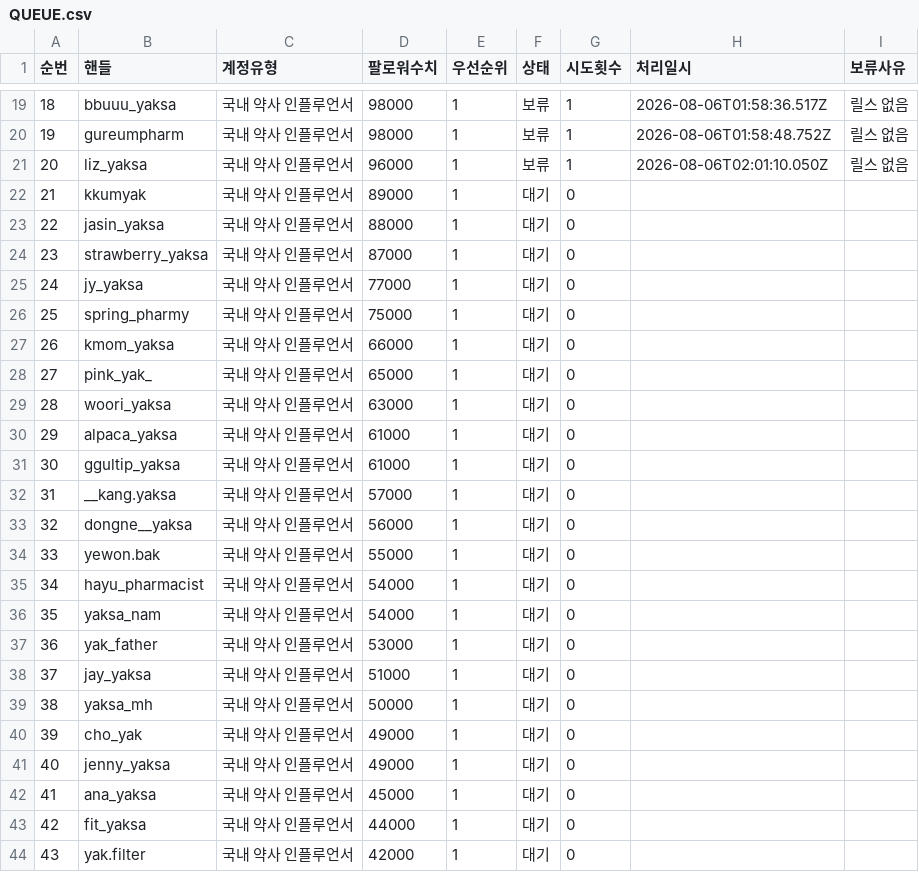
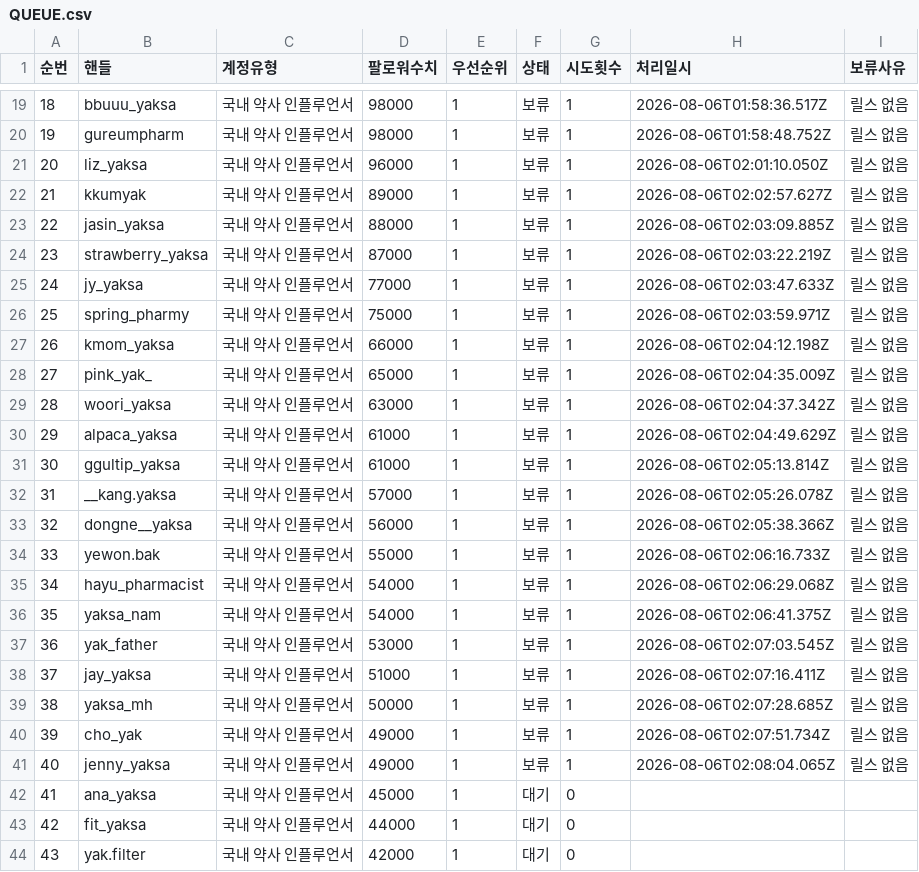
Before and after one commit to yeohj0710/pharm-social-intelligence, a CSV file: work/QUEUE.csv, drawn as a sheet; only a part is shown, gaps mark what is left out.

Commit message:
feat: mine 40 Instagram accounts in in-app browser
Persist 40 account queue outcomes and the in-app-browser mining state.

```diff
--- a/work/QUEUE.csv
+++ b/work/QUEUE.csv
@@ -21,22 +21,22 @@
 20,liz_yaksa,국내 약사 인플루언서,96000,1,보류,1,2026-08-06T02:01:10.050Z,릴스 없음
-21,kkumyak,국내 약사 인플루언서,89000,1,대기,0,,
-22,jasin_yaksa,국내 약사 인플루언서,88000,1,대기,0,,
-23,strawberry_yaksa,국내 약사 인플루언서,87000,1,대기,0,,
-24,jy_yaksa,국내 약사 인플루언서,77000,1,대기,0,,
-25,spring_pharmy,국내 약사 인플루언서,75000,1,대기,0,,
-26,kmom_yaksa,국내 약사 인플루언서,66000,1,대기,0,,
-27,pink_yak_,국내 약사 인플루언서,65000,1,대기,0,,
-28,woori_yaksa,국내 약사 인플루언서,63000,1,대기,0,,
-29,alpaca_yaksa,국내 약사 인플루언서,61000,1,대기,0,,
-30,ggultip_yaksa,국내 약사 인플루언서,61000,1,대기,0,,
-31,__kang.yaksa,국내 약사 인플루언서,57000,1,대기,0,,
-32,dongne__yaksa,국내 약사 인플루언서,56000,1,대기,0,,
-33,yewon.bak,국내 약사 인플루언서,55000,1,대기,0,,
-34,hayu_pharmacist,국내 약사 인플루언서,54000,1,대기,0,,
-35,yaksa_nam,국내 약사 인플루언서,54000,1,대기,0,,
-36,yak_father,국내 약사 인플루언서,53000,1,대기,0,,
-37,jay_yaksa,국내 약사 인플루언서,51000,1,대기,0,,
-38,yaksa_mh,국내 약사 인플루언서,50000,1,대기,0,,
-39,cho_yak,국내 약사 인플루언서,49000,1,대기,0,,
-40,jenny_yaksa,국내 약사 인플루언서,49000,1,대기,0,,
+21,kkumyak,국내 약사 인플루언서,89000,1,보류,1,2026-08-06T02:02:57.627Z,릴스 없음
+22,jasin_yaksa,국내 약사 인플루언서,88000,1,보류,1,2026-08-06T02:03:09.885Z,릴스 없음
+23,strawberry_yaksa,국내 약사 인플루언서,87000,1,보류,1,2026-08-06T02:03:22.219Z,릴스 없음
+24,jy_yaksa,국내 약사 인플루언서,77000,1,보류,1,2026-08-06T02:03:47.633Z,릴스 없음
+25,spring_pharmy,국내 약사 인플루언서,75000,1,보류,1,2026-08-06T02:03:59.971Z,릴스 없음
+26,kmom_yaksa,국내 약사 인플루언서,66000,1,보류,1,2026-08-06T02:04:12.198Z,릴스 없음
+27,pink_yak_,국내 약사 인플루언서,65000,1,보류,1,2026-08-06T02:04:35.009Z,릴스 없음
+28,woori_yaksa,국내 약사 인플루언서,63000,1,보류,1,2026-08-06T02:04:37.342Z,릴스 없음
+29,alpaca_yaksa,국내 약사 인플루언서,61000,1,보류,1,2026-08-06T02:04:49.629Z,릴스 없음
+30,ggultip_yaksa,국내 약사 인플루언서,61000,1,보류,1,2026-08-06T02:05:13.814Z,릴스 없음
+31,__kang.yaksa,국내 약사 인플루언서,57000,1,보류,1,2026-08-06T02:05:26.078Z,릴스 없음
+32,dongne__yaksa,국내 약사 인플루언서,56000,1,보류,1,2026-08-06T02:05:38.366Z,릴스 없음
+33,yewon.bak,국내 약사 인플루언서,55000,1,보류,1,2026-08-06T02:06:16.733Z,릴스 없음
+34,hayu_pharmacist,국내 약사 인플루언서,54000,1,보류,1,2026-08-06T02:06:29.068Z,릴스 없음
+35,yaksa_nam,국내 약사 인플루언서,54000,1,보류,1,2026-08-06T02:06:41.375Z,릴스 없음
+36,yak_father,국내 약사 인플루언서,53000,1,보류,1,2026-08-06T02:07:03.545Z,릴스 없음
+37,jay_yaksa,국내 약사 인플루언서,51000,1,보류,1,2026-08-06T02:07:16.411Z,릴스 없음
+38,yaksa_mh,국내 약사 인플루언서,50000,1,보류,1,2026-08-06T02:07:28.685Z,릴스 없음
+39,cho_yak,국내 약사 인플루언서,49000,1,보류,1,2026-08-06T02:07:51.734Z,릴스 없음
+40,jenny_yaksa,국내 약사 인플루언서,49000,1,보류,1,2026-08-06T02:08:04.065Z,릴스 없음
 41,ana_yaksa,국내 약사 인플루언서,45000,1,대기,0,,
```
Also changed, not shown: 2 other files.
